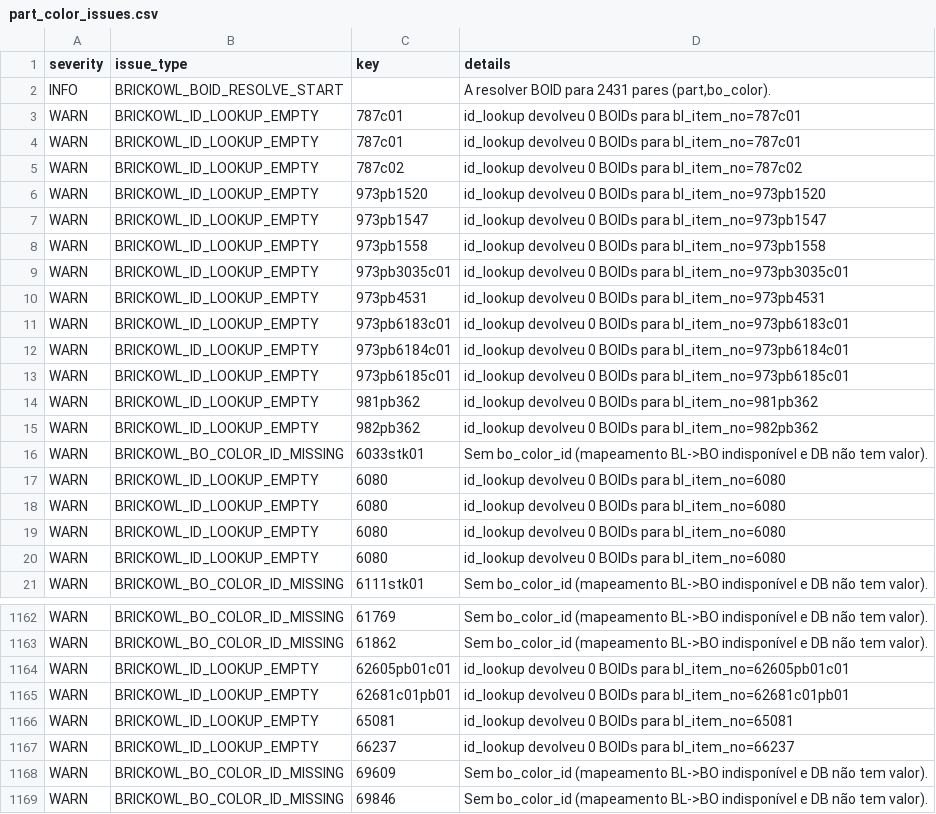
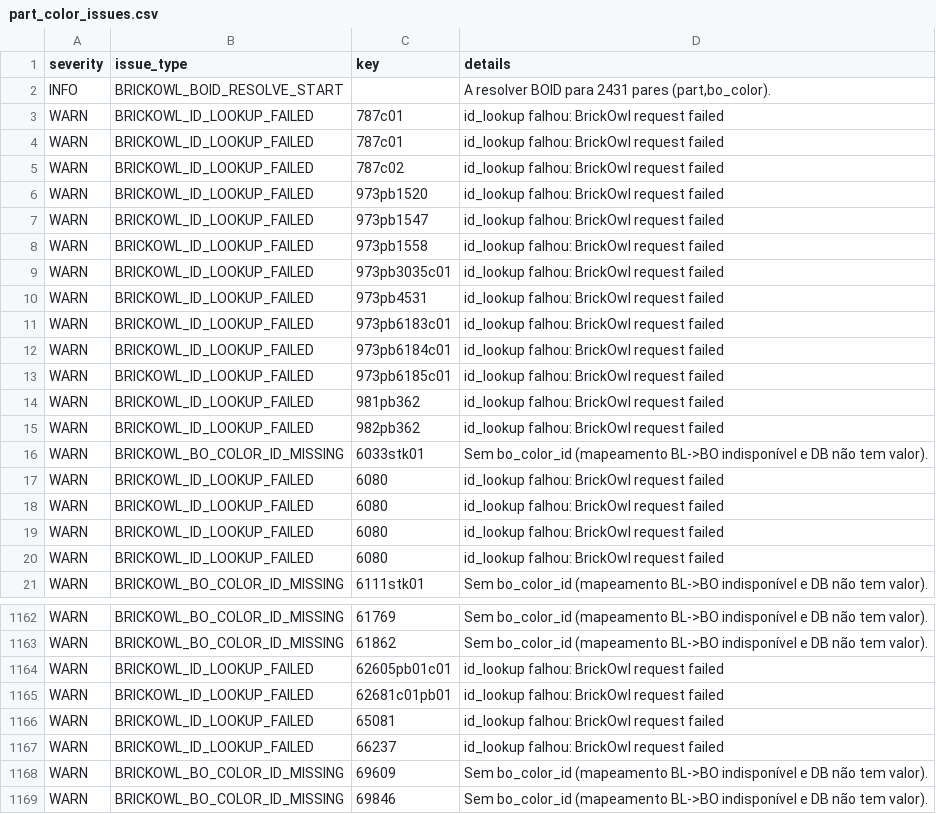
Before and after one commit to amauri-di-maia/amauri-repo, a CSV file: data base/part_color_issues.csv, drawn as a sheet; only a part is shown, gaps mark what is left out; the diff covers the shown part only.

```diff
--- a/data base/part_color_issues.csv
+++ b/data base/part_color_issues.csv
@@ -2,20 +2,20 @@ severity,issue_type,key,details
 INFO,BRICKOWL_BOID_RESOLVE_START,,"A resolver BOID para 2431 pares (part,bo_color)."
-WARN,BRICKOWL_ID_LOOKUP_EMPTY,787c01,id_lookup devolveu 0 BOIDs para bl_item_no=787c01
-WARN,BRICKOWL_ID_LOOKUP_EMPTY,787c01,id_lookup devolveu 0 BOIDs para bl_item_no=787c01
-WARN,BRICKOWL_ID_LOOKUP_EMPTY,787c02,id_lookup devolveu 0 BOIDs para bl_item_no=787c02
-WARN,BRICKOWL_ID_LOOKUP_EMPTY,973pb1520,id_lookup devolveu 0 BOIDs para bl_item_no=973pb1520
-WARN,BRICKOWL_ID_LOOKUP_EMPTY,973pb1547,id_lookup devolveu 0 BOIDs para bl_item_no=973pb1547
-WARN,BRICKOWL_ID_LOOKUP_EMPTY,973pb1558,id_lookup devolveu 0 BOIDs para bl_item_no=973pb1558
-WARN,BRICKOWL_ID_LOOKUP_EMPTY,973pb3035c01,id_lookup devolveu 0 BOIDs para bl_item_no=973pb3035c01
-WARN,BRICKOWL_ID_LOOKUP_EMPTY,973pb4531,id_lookup devolveu 0 BOIDs para bl_item_no=973pb4531
-WARN,BRICKOWL_ID_LOOKUP_EMPTY,973pb6183c01,id_lookup devolveu 0 BOIDs para bl_item_no=973pb6183c01
-WARN,BRICKOWL_ID_LOOKUP_EMPTY,973pb6184c01,id_lookup devolveu 0 BOIDs para bl_item_no=973pb6184c01
-WARN,BRICKOWL_ID_LOOKUP_EMPTY,973pb6185c01,id_lookup devolveu 0 BOIDs para bl_item_no=973pb6185c01
-WARN,BRICKOWL_ID_LOOKUP_EMPTY,981pb362,id_lookup devolveu 0 BOIDs para bl_item_no=981pb362
-WARN,BRICKOWL_ID_LOOKUP_EMPTY,982pb362,id_lookup devolveu 0 BOIDs para bl_item_no=982pb362
+WARN,BRICKOWL_ID_LOOKUP_FAILED,787c01,id_lookup falhou: BrickOwl request failed
+WARN,BRICKOWL_ID_LOOKUP_FAILED,787c01,id_lookup falhou: BrickOwl request failed
+WARN,BRICKOWL_ID_LOOKUP_FAILED,787c02,id_lookup falhou: BrickOwl request failed
+WARN,BRICKOWL_ID_LOOKUP_FAILED,973pb1520,id_lookup falhou: BrickOwl request failed
+WARN,BRICKOWL_ID_LOOKUP_FAILED,973pb1547,id_lookup falhou: BrickOwl request failed
+WARN,BRICKOWL_ID_LOOKUP_FAILED,973pb1558,id_lookup falhou: BrickOwl request failed
+WARN,BRICKOWL_ID_LOOKUP_FAILED,973pb3035c01,id_lookup falhou: BrickOwl request failed
+WARN,BRICKOWL_ID_LOOKUP_FAILED,973pb4531,id_lookup falhou: BrickOwl request failed
+WARN,BRICKOWL_ID_LOOKUP_FAILED,973pb6183c01,id_lookup falhou: BrickOwl request failed
+WARN,BRICKOWL_ID_LOOKUP_FAILED,973pb6184c01,id_lookup falhou: BrickOwl request failed
+WARN,BRICKOWL_ID_LOOKUP_FAILED,973pb6185c01,id_lookup falhou: BrickOwl request failed
+WARN,BRICKOWL_ID_LOOKUP_FAILED,981pb362,id_lookup falhou: BrickOwl request failed
+WARN,BRICKOWL_ID_LOOKUP_FAILED,982pb362,id_lookup falhou: BrickOwl request failed
 WARN,BRICKOWL_BO_COLOR_ID_MISSING,6033stk01,Sem bo_color_id (mapeamento BL->BO indisponível e DB não tem valor).
-WARN,BRICKOWL_ID_LOOKUP_EMPTY,6080,id_lookup devolveu 0 BOIDs para bl_item_no=6080
-WARN,BRICKOWL_ID_LOOKUP_EMPTY,6080,id_lookup devolveu 0 BOIDs para bl_item_no=6080
-WARN,BRICKOWL_ID_LOOKUP_EMPTY,6080,id_lookup devolveu 0 BOIDs para bl_item_no=6080
-WARN,BRICKOWL_ID_LOOKUP_EMPTY,6080,id_lookup devolveu 0 BOIDs para bl_item_no=6080
+WARN,BRICKOWL_ID_LOOKUP_FAILED,6080,id_lookup falhou: BrickOwl request failed
+WARN,BRICKOWL_ID_LOOKUP_FAILED,6080,id_lookup falhou: BrickOwl request failed
+WARN,BRICKOWL_ID_LOOKUP_FAILED,6080,id_lookup falhou: BrickOwl request failed
+WARN,BRICKOWL_ID_LOOKUP_FAILED,6080,id_lookup falhou: BrickOwl request failed
 WARN,BRICKOWL_BO_COLOR_ID_MISSING,6111stk01,Sem bo_color_id (mapeamento BL->BO indisponível e DB não tem valor).
@@ -1163,6 +1163,6 @@ WARN,BRICKOWL_BO_COLOR_ID_MISSING,61769,Sem bo_color_id (mapeamento BL->BO indis
 WARN,BRICKOWL_BO_COLOR_ID_MISSING,61862,Sem bo_color_id (mapeamento BL->BO indisponível e DB não tem valor).
-WARN,BRICKOWL_ID_LOOKUP_EMPTY,62605pb01c01,id_lookup devolveu 0 BOIDs para bl_item_no=62605pb01c01
-WARN,BRICKOWL_ID_LOOKUP_EMPTY,62681c01pb01,id_lookup devolveu 0 BOIDs para bl_item_no=62681c01pb01
-WARN,BRICKOWL_ID_LOOKUP_EMPTY,65081,id_lookup devolveu 0 BOIDs para bl_item_no=65081
-WARN,BRICKOWL_ID_LOOKUP_EMPTY,66237,id_lookup devolveu 0 BOIDs para bl_item_no=66237
+WARN,BRICKOWL_ID_LOOKUP_FAILED,62605pb01c01,id_lookup falhou: BrickOwl request failed
+WARN,BRICKOWL_ID_LOOKUP_FAILED,62681c01pb01,id_lookup falhou: BrickOwl request failed
+WARN,BRICKOWL_ID_LOOKUP_FAILED,65081,id_lookup falhou: BrickOwl request failed
+WARN,BRICKOWL_ID_LOOKUP_FAILED,66237,id_lookup falhou: BrickOwl request failed
 WARN,BRICKOWL_BO_COLOR_ID_MISSING,69609,Sem bo_color_id (mapeamento BL->BO indisponível e DB não tem valor).
```
Also changed, not shown: 124 edited cells elsewhere in this file, 5 other files.
